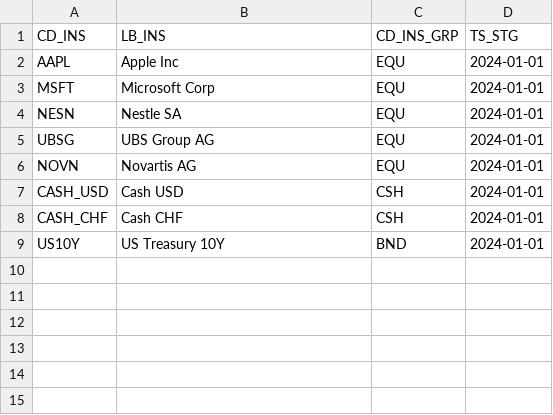
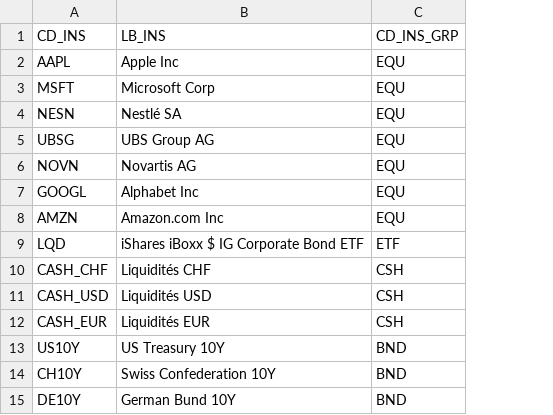
Before and after one commit to ThouvenotJeremy/banking-dbt-pipeline, a CSV file: seeds/st0_ins.csv, drawn as a sheet; removed rows and columns are numbered as before the commit, all else as after; the diff names each change by its address in the sheet, - before the commit and + after, or states it on an @@ line.

Commit message:
refactor: rebuild st0/stg layer from scratch with proper architecture
Seeds rebuilt:
- st0_cli, st0_ptf, st0_agn, st0_ast, st0_buu, st0_ccy, st0_cli_cat
- st0_cty, st0_ent, st0_ins, st0_ins_grp, st0_mng, st0_mng_ext
- st0_mng_grp, st0_ope_typ, st0_prf, st0_prs

Staging models rebuilt as incremental with technical metadata:
- id_stg_xxx sequential stable across runs (MAX+1 pattern)
- ts_stg, vr_stg, id_obj_tec, cd_src, cd_pid generated at runtime
- unique_key on business code for MERGE (INSERT new / UPDATE existing)

sources.yml and schema.yml updated for all new tables

```diff
--- a/seeds/st0_ins.csv
+++ b/seeds/st0_ins.csv
-column D (TS_STG), rows 2-6: all 2024-01-01; rows 8-9: 2024-01-01 | 2024-01-01
-B4 (LB_INS): Nestle SA
+B4 (LB_INS): Nestlé SA
-row 7: CASH_USD | Cash USD | CSH | 2024-01-01
+row 7: GOOGL | Alphabet Inc | EQU
+row 8: AMZN | Amazon.com Inc | EQU
+row 9: LQD | iShares iBoxx $ IG Corporate Bond ETF | ETF
-B10 (LB_INS): Cash CHF
+B10 (LB_INS): Liquidités CHF
+row 11: CASH_USD | Liquidités USD | CSH
+row 12: CASH_EUR | Liquidités EUR | CSH
+row 14: CH10Y | Swiss Confederation 10Y | BND
+row 15: DE10Y | German Bund 10Y | BND
```
Also changed, not shown: seeds/st0_cli.csv, seeds/st0_ope_typ.csv, 44 other files.
